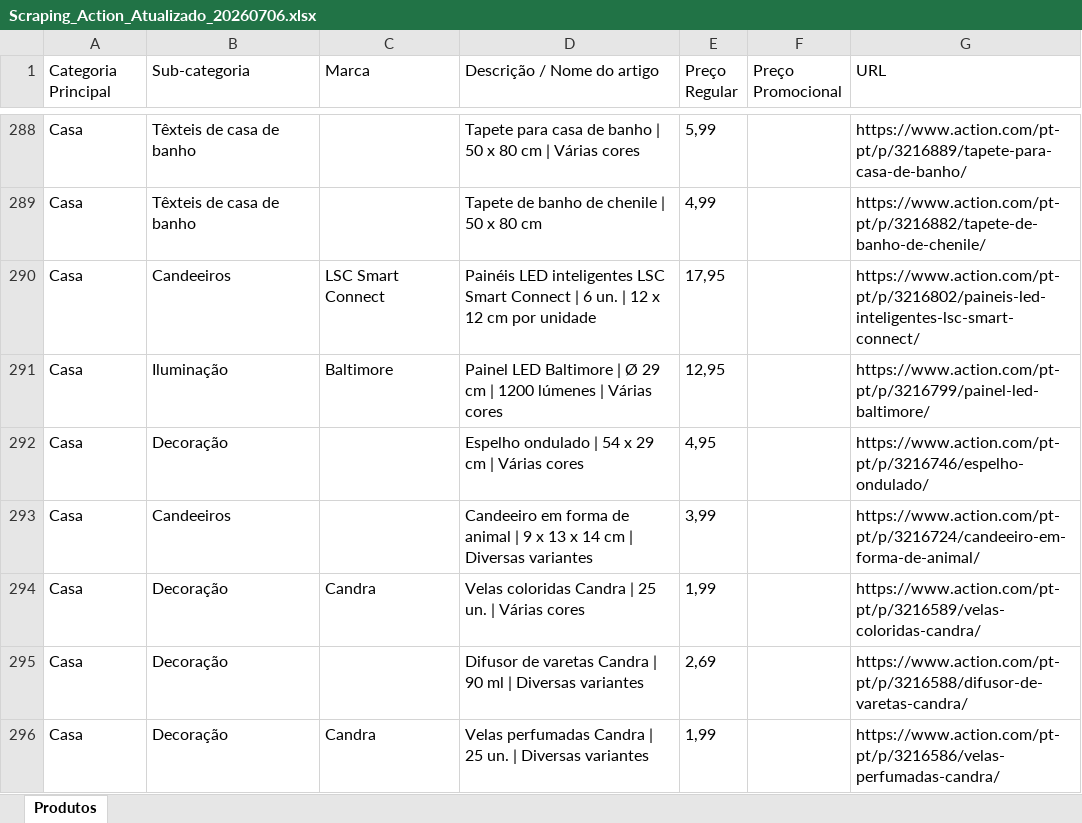
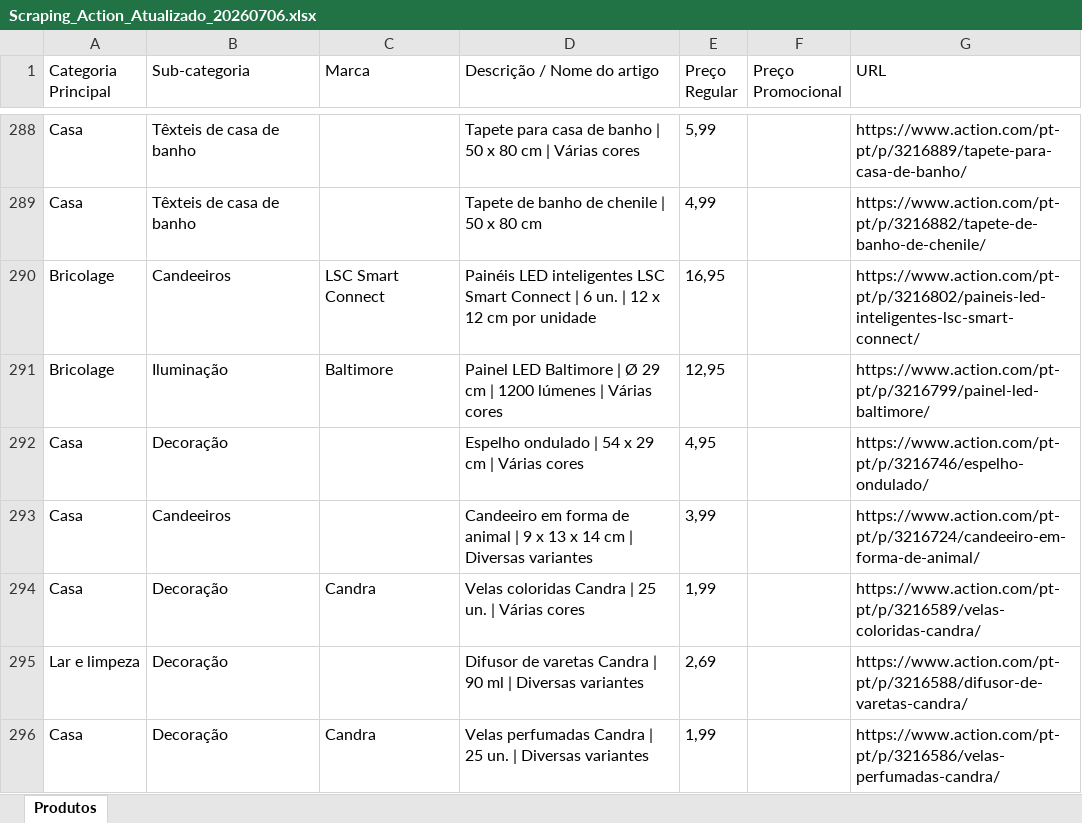
Before and after one commit to Holiday090/teste01, an Excel workbook: Scraping_Action_Atualizado_20260706.xlsx, sheet Produtos, drawn as a sheet; only a part is shown, gaps mark what is left out; values as stored, in another font and other column widths than the file's, no borders; the diff covers the shown part only; the diff names each change by its address in the sheet, - before the commit and + after, or states it on an @@ line.

```diff
--- a/Scraping_Action_Atualizado_20260706.xlsx (sheet Produtos)
+++ b/Scraping_Action_Atualizado_20260706.xlsx (sheet Produtos)
-A290:A291 (Categoria Principal): Casa
+A290:A291 (Categoria Principal): Bricolage
-E290 (Preço Regular): 17,95
+E290 (Preço Regular): 16,95
-A295 (Categoria Principal): Casa
+A295 (Categoria Principal): Lar e limpeza
```
Also changed, not shown: 8 edited cells elsewhere in this sheet, 1 other file.
